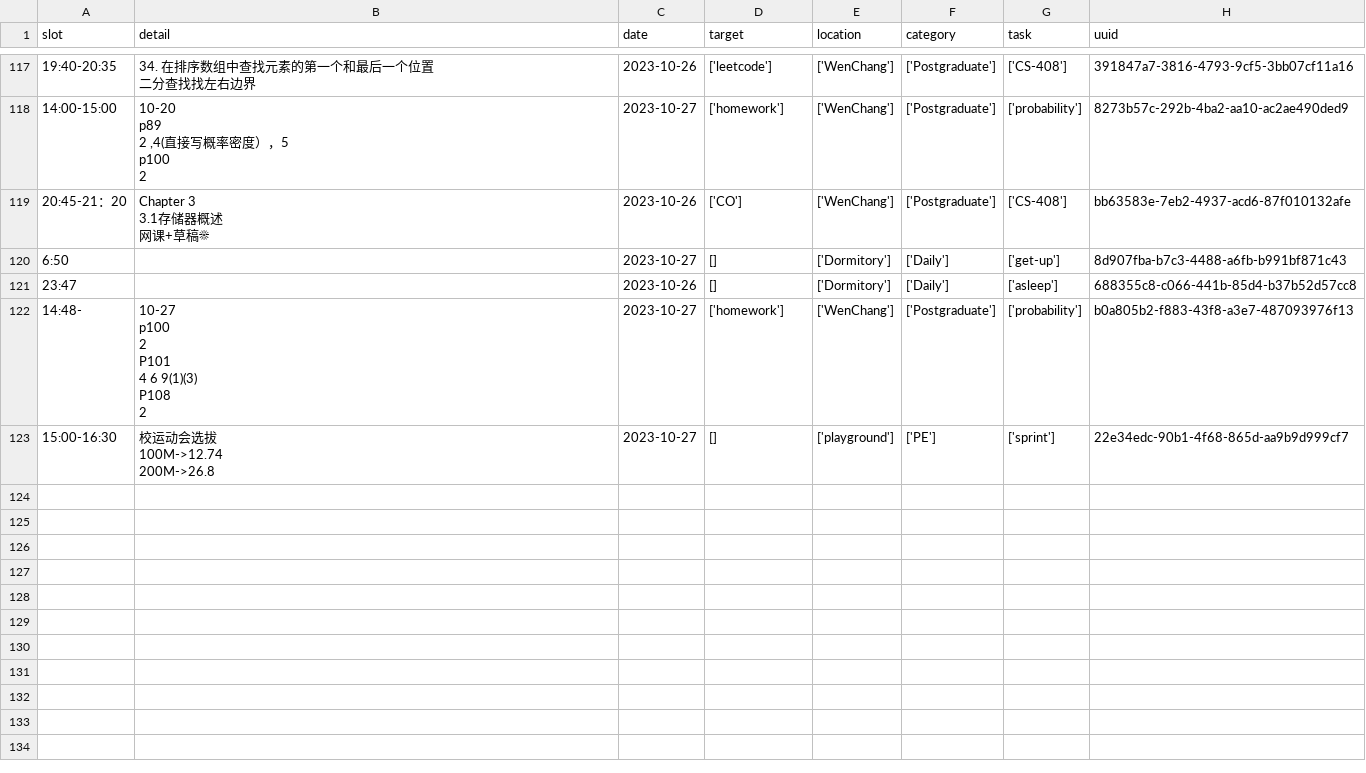
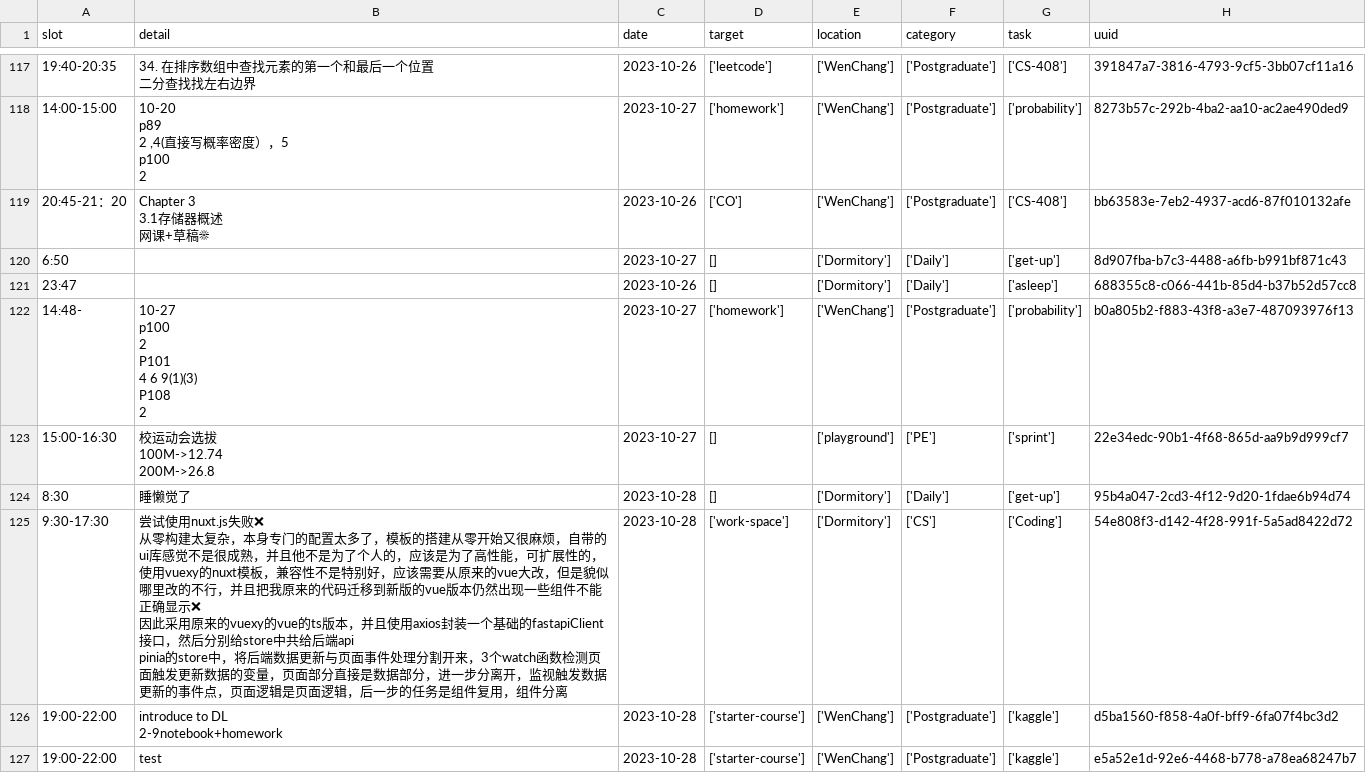
Before and after one commit to Atticuszz/work_space_fastapi, a CSV file: src/backup/supabase_tables/task_done_list.csv, drawn as a sheet; only a part is shown, gaps mark what is left out.

```diff
--- a/src/backup/supabase_tables/task_done_list.csv
+++ b/src/backup/supabase_tables/task_done_list.csv
@@ -301 +301,10 @@ P108
 200M->26.8",2023-10-27,[],['playground'],['PE'],['sprint'],22e34edc-90b1-4f68-865d-aa9b9d999cf7
+8:30,睡懒觉了,2023-10-28,[],['Dormitory'],['Daily'],['get-up'],95b4a047-2cd3-4f12-9d20-1fdae6b94d74
+9:30-17:30,"尝试使用nuxt.js失败❌
+从零构建太复杂，本身专门的配置太多了，模板的搭建从零开始又很麻烦，自带的ui库感觉不是很成熟，并且他不是为了个人的，应该是为了高性能，可扩展性的，
+使用vuexy的nuxt模板，兼容性不是特别好，应该需要从原来的vue大改，但是貌似哪里改的不行，并且把我原来的代码迁移到新版的vue版本仍然出现一些组件不能正确显示❌
+因此采用原来的vuexy的vue的ts版本，并且使用axios封装一个基础的fastapiClient接口，然后分别给store中共给后端api
+pinia的store中，将后端数据更新与页面事件处理分割开来，3个watch函数检测页面触发更新数据的变量，页面部分直接是数据部分，进一步分离开，监视触发数据更新的事件点，页面逻辑是页面逻辑，后一步的任务是组件复用，组件分离",2023-10-28,['work-space'],['Dormitory'],['CS'],['Coding'],54e808f3-d142-4f28-991f-5a5ad8422d72
+19:00-22:00,"introduce to DL
+2-9notebook+homework",2023-10-28,['starter-course'],['WenChang'],['Postgraduate'],['kaggle'],d5ba1560-f858-4a0f-bff9-6fa07f4bc3d2
+19:00-22:00,test,2023-10-28,['starter-course'],['WenChang'],['Postgraduate'],['kaggle'],e5a52e1d-92e6-4468-b778-a78ea68247b7
```
Also changed, not shown: src/backup/supabase_tables/single_page.csv.
